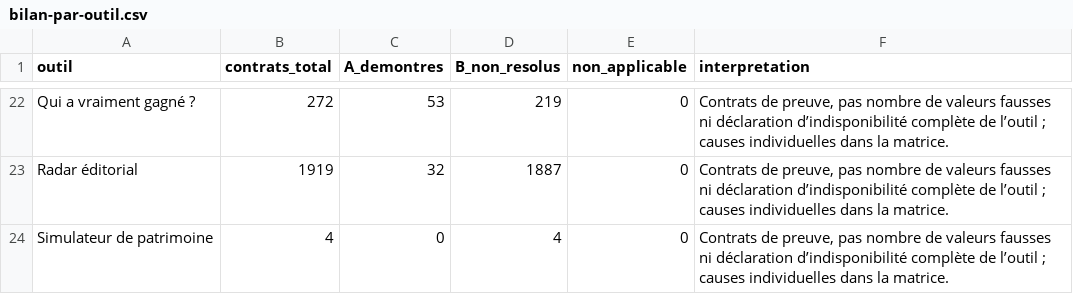
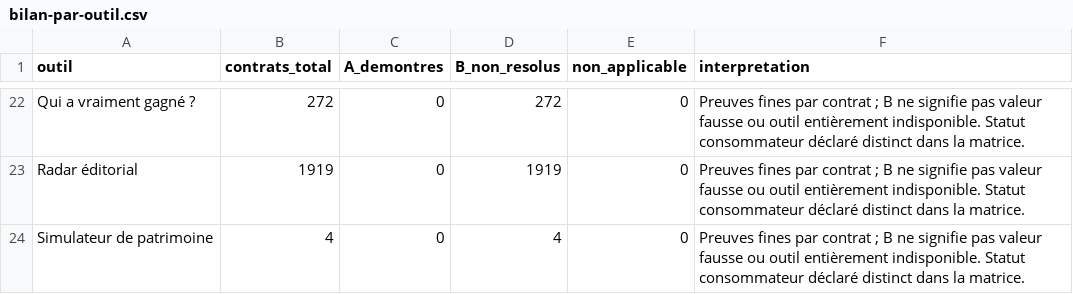
Before and after one commit to madmax91310/shinny-potato, a CSV file: reports/donnees-consolidees-2026-10-24/bilan-par-outil.csv, drawn as a sheet; only a part is shown, gaps mark what is left out; the diff covers the shown part only; the diff names each change by its address in the sheet, - before the commit and + after, or states it on an @@ line.

```diff
--- a/reports/donnees-consolidees-2026-10-24/bilan-par-outil.csv
+++ b/reports/donnees-consolidees-2026-10-24/bilan-par-outil.csv
-C22 (A_demontres): 53
+C22 (A_demontres): 0
-D22 (B_non_resolus): 219
+D22 (B_non_resolus): 272
-F22:F24 (interpretation): Contrats de preuve, pas nombre de valeurs fausses ni déclaration d’indisponibilité complète de l’outil ; causes individuelles dans la…
+F22:F24 (interpretation): Preuves fines par contrat ; B ne signifie pas valeur fausse ou outil entièrement indisponible. Statut consommateur déclaré distinct dans la…
-C23 (A_demontres): 32
+C23 (A_demontres): 0
-D23 (B_non_resolus): 1887
+D23 (B_non_resolus): 1919
```
Also changed, not shown: 50 edited cells elsewhere in this file, reports/donnees-consolidees-2026-10-24/preuves/autonomie-commune/automatisations-communes.csv, 29 other files.
